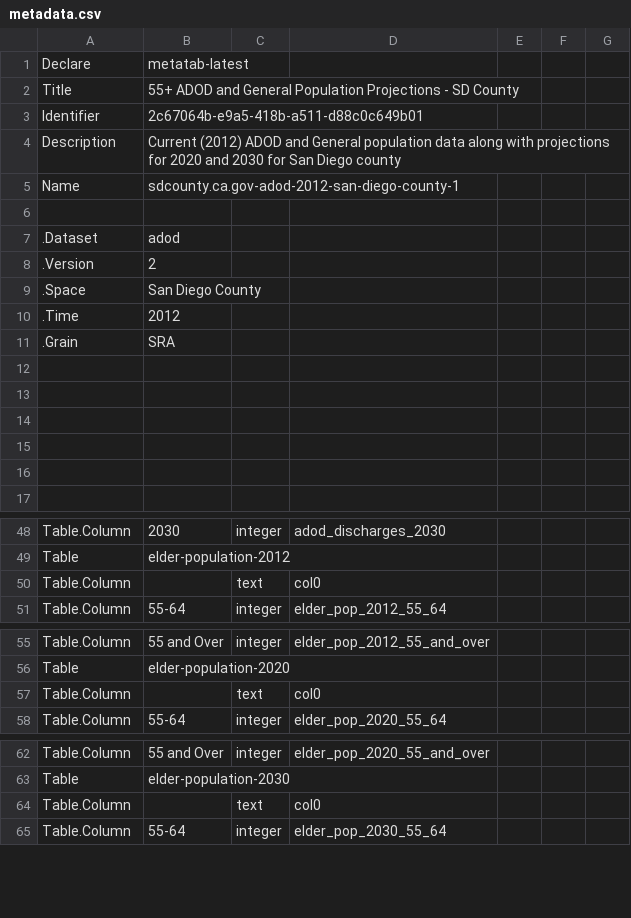
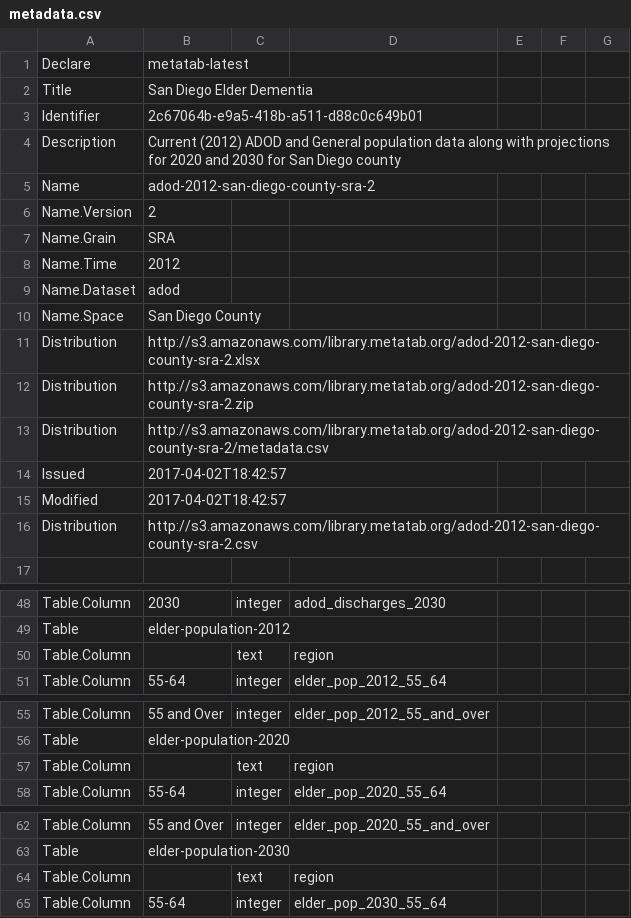
Before and after one commit to rkiyengar/age-friendly-communities, a CSV file: packages/san_diego_adod/metadata.csv, drawn as a sheet; only a part is shown, gaps mark what is left out.

```diff
--- a/packages/san_diego_adod/metadata.csv
+++ b/packages/san_diego_adod/metadata.csv
@@ -1,17 +1,17 @@
 "Declare","metatab-latest",,,,,
-"Title","55+ ADOD and General Population Projections - SD County",,,,,
+"Title","San Diego Elder Dementia",,,,,
 "Identifier","2c67064b-e9a5-418b-a511-d88c0c649b01",,,,,
 "Description","Current (2012) ADOD and General population data along with projections for 2020 and 2030 for San Diego county",,,,,
-"Name","sdcounty.ca.gov-adod-2012-san-diego-county-1",,,,,
-,,,,,,
-".Dataset","adod",,,,,
-".Version",2,,,,,
-".Space","San Diego County",,,,,
-".Time",2012,,,,,
-".Grain","SRA",,,,,
-,,,,,,
-,,,,,,
-,,,,,,
-,,,,,,
-,,,,,,
+"Name","adod-2012-san-diego-county-sra-2",,,,,
+"Name.Version",2,,,,,
+"Name.Grain","SRA",,,,,
+"Name.Time",2012,,,,,
+"Name.Dataset","adod",,,,,
+"Name.Space","San Diego County",,,,,
+"Distribution","http://s3.amazonaws.com/library.metatab.org/adod-2012-san-diego-county-sra-2.xlsx",,,,,
+"Distribution","http://s3.amazonaws.com/library.metatab.org/adod-2012-san-diego-county-sra-2.zip",,,,,
+"Distribution","http://s3.amazonaws.com/library.metatab.org/adod-2012-san-diego-county-sra-2/metadata.csv",,,,,
+"Issued","2017-04-02T18:42:57",,,,,
+"Modified","2017-04-02T18:42:57",,,,,
+"Distribution","http://s3.amazonaws.com/library.metatab.org/adod-2012-san-diego-county-sra-2.csv",,,,,
 ,,,,,,
@@ -49,3 +49,3 @@
 "Table","elder-population-2012",,,,,
-"Table.Column",,"text","col0",,,
+"Table.Column",,"text","region",,,
 "Table.Column","55-64","integer","elder_pop_2012_55_64",,,
@@ -56,3 +56,3 @@
 "Table","elder-population-2020",,,,,
-"Table.Column",,"text","col0",,,
+"Table.Column",,"text","region",,,
 "Table.Column","55-64","integer","elder_pop_2020_55_64",,,
@@ -63,3 +63,3 @@
 "Table","elder-population-2030",,,,,
-"Table.Column",,"text","col0",,,
+"Table.Column",,"text","region",,,
 "Table.Column","55-64","integer","elder_pop_2030_55_64",,,
```
Also changed, not shown: packages/sangis.org-census_regions/metadata.csv, 1 other file.
